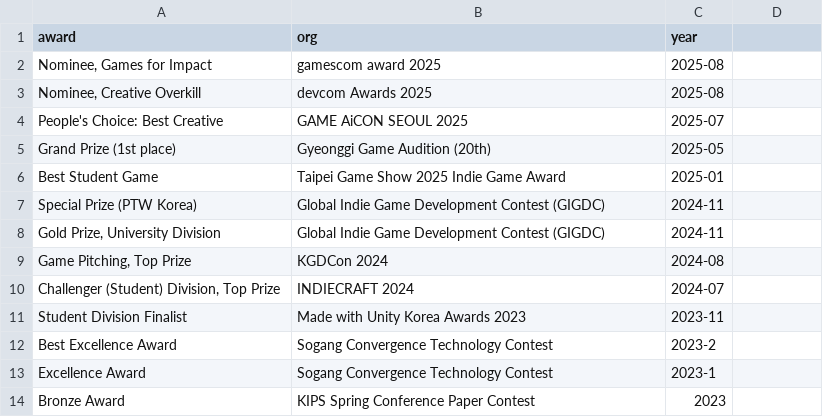
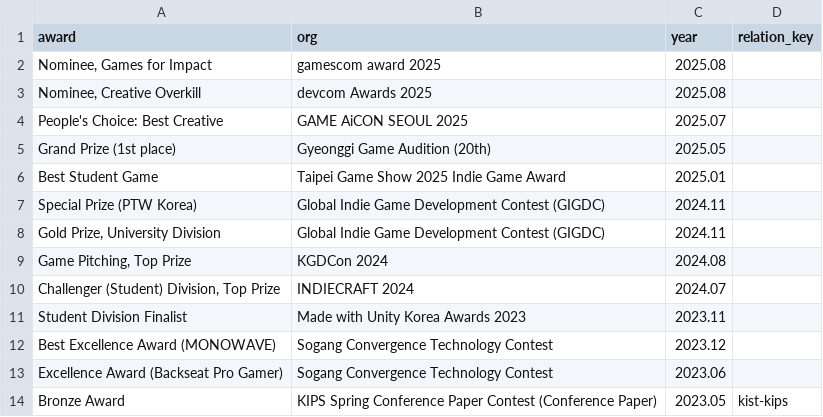
Before and after one commit to hiLimky/cv, a TSV file: data/awards.tsv, drawn as a sheet.

```diff
--- a/data/awards.tsv
+++ b/data/awards.tsv
@@ -1,14 +1,14 @@
-award	org	year
-Nominee, Games for Impact	gamescom award 2025	2025-08
-Nominee, Creative Overkill	devcom Awards 2025	2025-08
-People's Choice: Best Creative	GAME AiCON SEOUL 2025	2025-07
-Grand Prize (1st place)	Gyeonggi Game Audition (20th)	2025-05
-Best Student Game	Taipei Game Show 2025 Indie Game Award	2025-01
-Special Prize (PTW Korea)	Global Indie Game Development Contest (GIGDC)	2024-11
-Gold Prize, University Division	Global Indie Game Development Contest (GIGDC)	2024-11
-Game Pitching, Top Prize	KGDCon 2024	2024-08
-Challenger (Student) Division, Top Prize	INDIECRAFT 2024	2024-07
-Student Division Finalist	Made with Unity Korea Awards 2023	2023-11
-Best Excellence Award	Sogang Convergence Technology Contest	2023-2
-Excellence Award	Sogang Convergence Technology Contest	2023-1
-Bronze Award	KIPS Spring Conference Paper Contest	2023
+award	org	year	relation_key
+Nominee, Games for Impact	gamescom award 2025	2025.08	
+Nominee, Creative Overkill	devcom Awards 2025	2025.08	
+People's Choice: Best Creative	GAME AiCON SEOUL 2025	2025.07	
+Grand Prize (1st place)	Gyeonggi Game Audition (20th)	2025.05	
+Best Student Game	Taipei Game Show 2025 Indie Game Award	2025.01	
+Special Prize (PTW Korea)	Global Indie Game Development Contest (GIGDC)	2024.11	
+Gold Prize, University Division	Global Indie Game Development Contest (GIGDC)	2024.11	
+Game Pitching, Top Prize	KGDCon 2024	2024.08	
+Challenger (Student) Division, Top Prize	INDIECRAFT 2024	2024.07	
+Student Division Finalist	Made with Unity Korea Awards 2023	2023.11	
+Best Excellence Award (MONOWAVE)	Sogang Convergence Technology Contest	2023.12	
+Excellence Award (Backseat Pro Gamer)	Sogang Convergence Technology Contest	2023.06	
+Bronze Award	KIPS Spring Conference Paper Contest (Conference Paper)	2023.05	kist-kips
```
Also changed, not shown: data/contact.tsv, data/experience.tsv, 31 other files.
